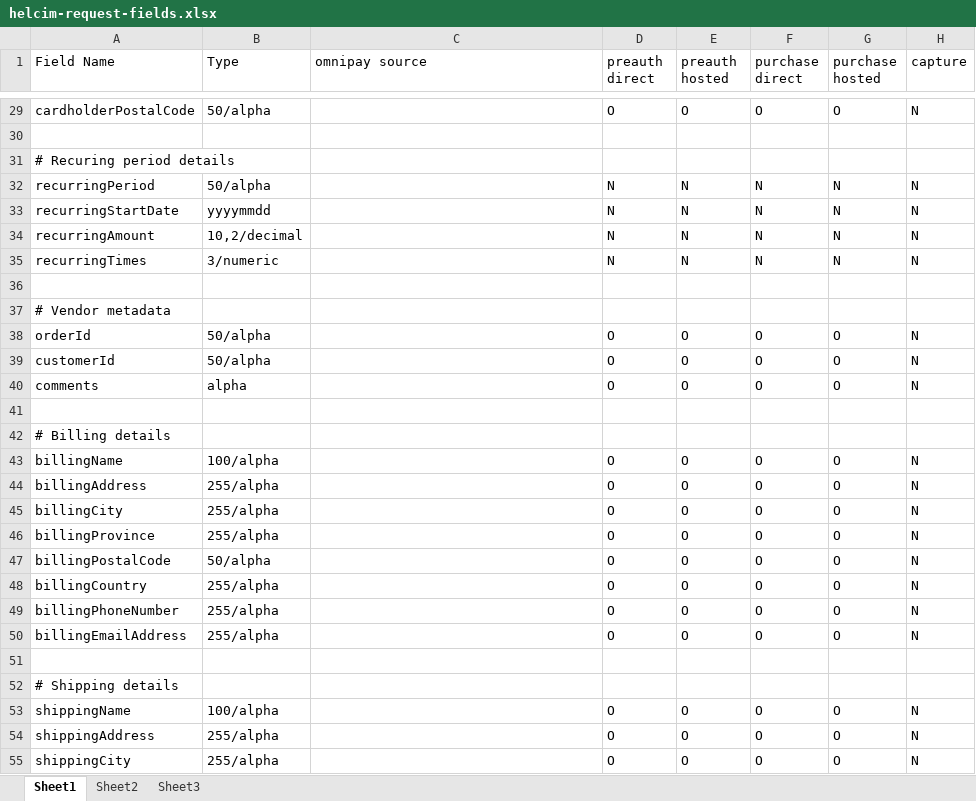
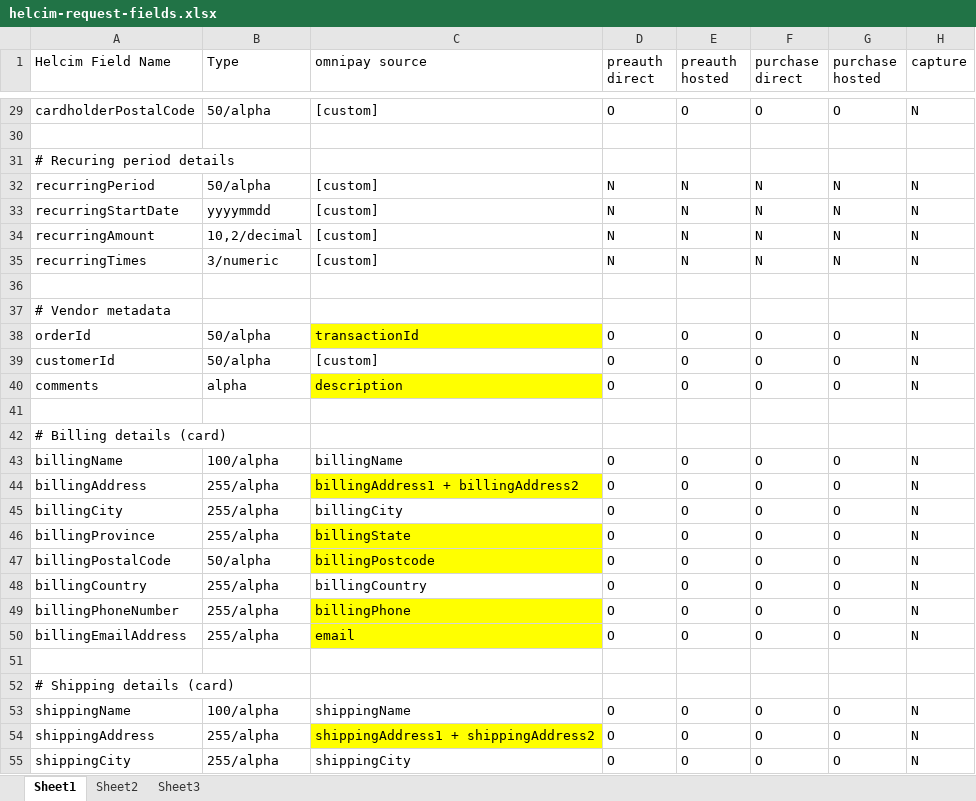
Before and after one commit to academe/omnipay-helcim, an Excel workbook: docs/helcim-request-fields.xlsx, sheet Sheet1, drawn as a sheet; only a part is shown, gaps mark what is left out; values as stored, in another font and other column widths than the file's, no borders; the diff covers the shown part only; the diff names each change by its address in the sheet, - before the commit and + after, or states it on an @@ line.

```diff
--- a/docs/helcim-request-fields.xlsx (sheet Sheet1)
+++ b/docs/helcim-request-fields.xlsx (sheet Sheet1)
-A1: Field Name
+A1: Helcim Field Name
-C29 (omnipay source): (empty)
+C29 (omnipay source): [custom]
-C32:C35 (omnipay source): (empty)
+C32:C35 (omnipay source): [custom]
-C38 (omnipay source): (empty)
+C38 (omnipay source): transactionId
-C38 fill: none
+C38 fill: #FFFF00
-C39 (omnipay source): (empty)
+C39 (omnipay source): [custom]
-C40 (omnipay source): (empty)
+C40 (omnipay source): description
-C40 fill: none
+C40 fill: #FFFF00
-A42 (Helcim Field Name): # Billing details
+A42 (Helcim Field Name): # Billing details (card)
-C43 (omnipay source): (empty)
+C43 (omnipay source): billingName
-C44 (omnipay source): (empty)
+C44 (omnipay source): billingAddress1 + billingAddress2
-C44 fill: none
+C44 fill: #FFFF00
-C45 (omnipay source): (empty)
+C45 (omnipay source): billingCity
-C46 (omnipay source): (empty)
+C46 (omnipay source): billingState
-C46:C47 fill: none
+C46:C47 fill: #FFFF00
-C47 (omnipay source): (empty)
+C47 (omnipay source): billingPostcode
-C48 (omnipay source): (empty)
+C48 (omnipay source): billingCountry
-C49 (omnipay source): (empty)
+C49 (omnipay source): billingPhone
-C49:C50 fill: none
+C49:C50 fill: #FFFF00
-C50 (omnipay source): (empty)
+C50 (omnipay source): email
-A52 (Helcim Field Name): # Shipping details
+A52 (Helcim Field Name): # Shipping details (card)
-C53 (omnipay source): (empty)
+C53 (omnipay source): shippingName
-C54 (omnipay source): (empty)
+C54 (omnipay source): shippingAddress1 + shippingAddress2
-C54 fill: none
+C54 fill: #FFFF00
-C55 (omnipay source): (empty)
+C55 (omnipay source): shippingCity
```
Also changed, not shown: 26 edited cells and cell formats elsewhere in this sheet, 17 other files.
